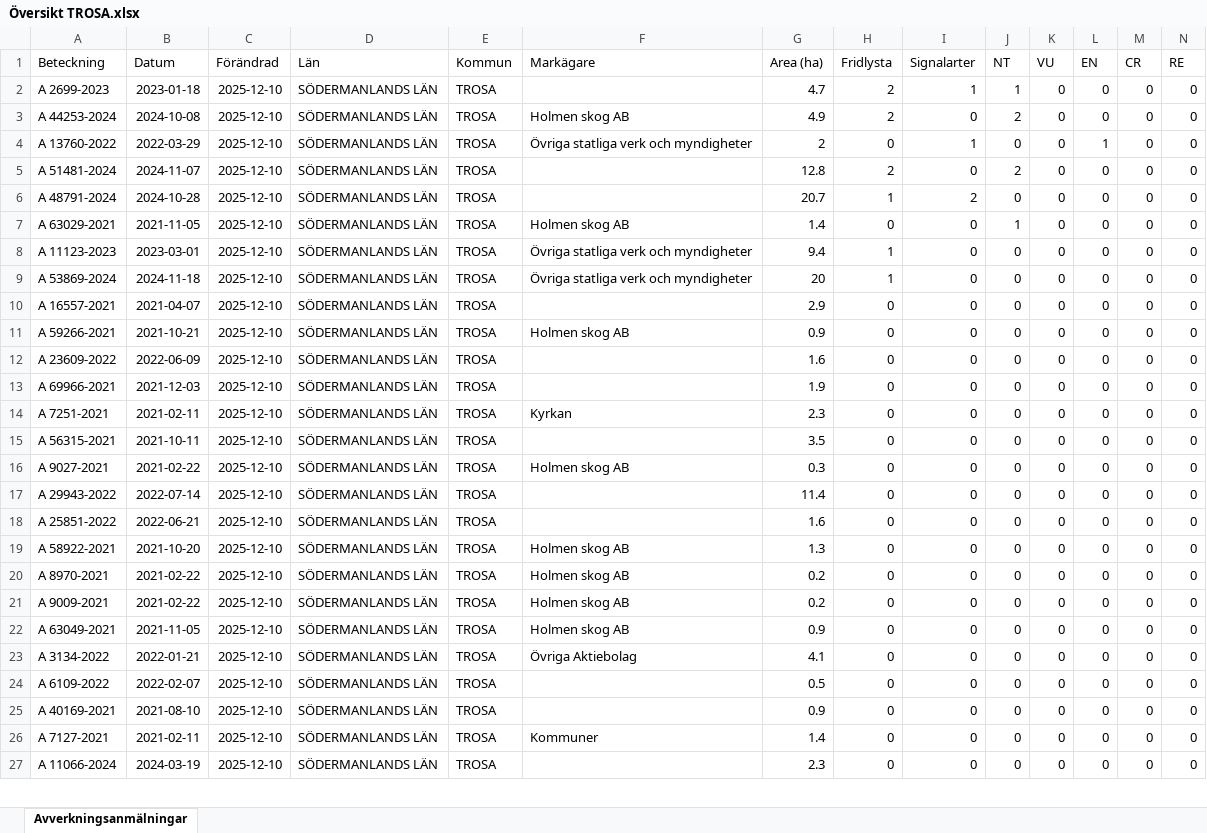
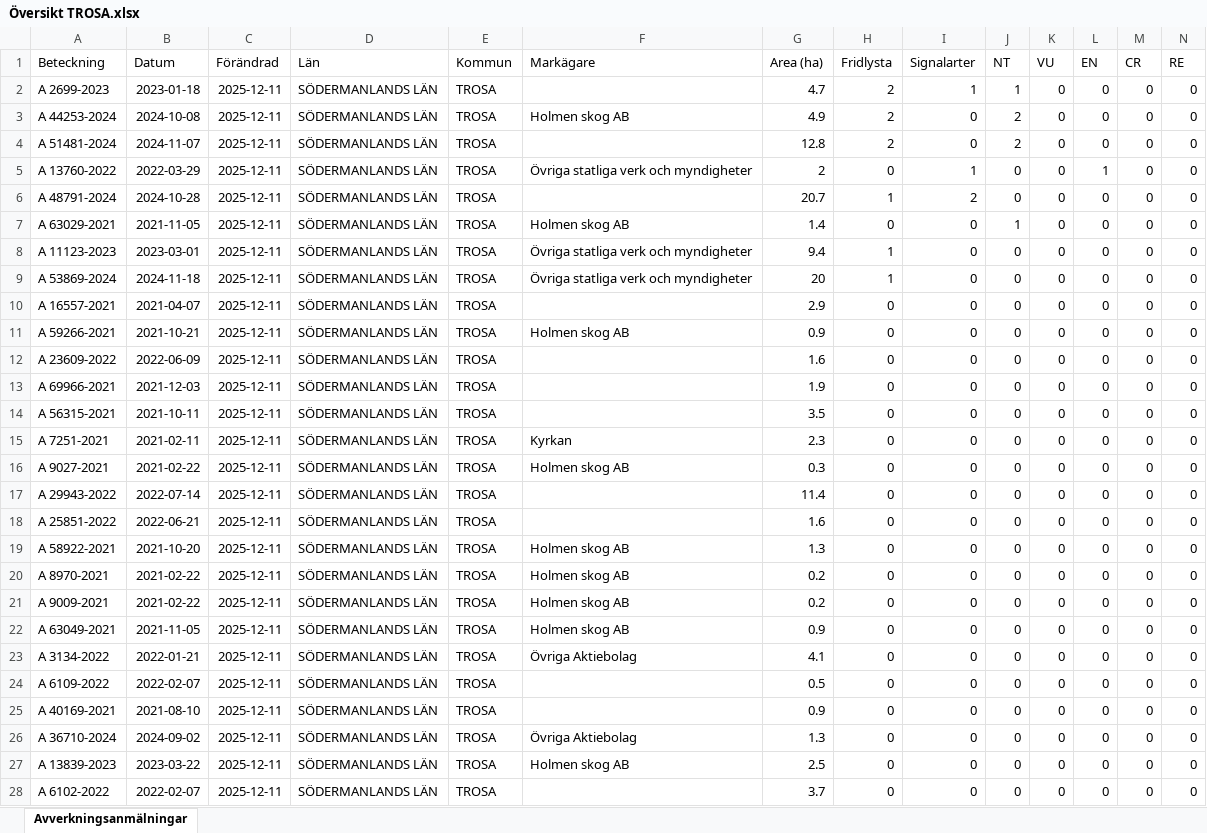
Before and after one commit to klasma/Logging_0488, an Excel workbook: Översikt TROSA.xlsx, sheet Avverkningsanmälningar, drawn as a sheet; only a part is shown; values as stored, in another font and other column widths than the file's, no borders; removed rows and columns are numbered as before the commit, all else as after; rows hold the shown columns only; the diff covers the shown part only; the diff names each change by its address in the sheet, - before the commit and + after, or states it on an @@ line.

```diff
--- a/Översikt TROSA.xlsx (sheet Avverkningsanmälningar)
+++ b/Översikt TROSA.xlsx (sheet Avverkningsanmälningar)
-C2:C3 (Förändrad): 2025-12-10
+C2:C3 (Förändrad): 2025-12-11
-row 4: A 13760-2022 | 2022-03-29 | 2025-12-10 | SÖDERMANLANDS LÄN | TROSA | Övriga statliga verk och myndigheter | 2 | 0 | 1 | 0 | 0 | 1 | 0 | 0
-C4 (Förändrad): 2025-12-10
+C4 (Förändrad): 2025-12-11
+row 5: A 13760-2022 | 2022-03-29 | 2025-12-11 | SÖDERMANLANDS LÄN | TROSA | Övriga statliga verk och myndigheter | 2 | 0 | 1 | 0 | 0 | 1 | 0 | 0
-C6:C13 (Förändrad): 2025-12-10
+C6:C13 (Förändrad): 2025-12-11
-row 14: A 7251-2021 | 2021-02-11 | 2025-12-10 | SÖDERMANLANDS LÄN | TROSA | Kyrkan | 2.3 | 0 | 0 | 0 | 0 | 0 | 0 | 0
-C14 (Förändrad): 2025-12-10
+C14 (Förändrad): 2025-12-11
+row 15: A 7251-2021 | 2021-02-11 | 2025-12-11 | SÖDERMANLANDS LÄN | TROSA | Kyrkan | 2.3 | 0 | 0 | 0 | 0 | 0 | 0 | 0
-C16:C26 (Förändrad): 2025-12-10
+C16:C26 (Förändrad): 2025-12-11
-A26 (Beteckning): A 7127-2021
+A26 (Beteckning): A 36710-2024
-B26 (Datum): 2021-02-11
+B26 (Datum): 2024-09-02
-F26 (Markägare): Kommuner
+F26 (Markägare): Övriga Aktiebolag
-G26 (Area (ha)): 1.4
+G26 (Area (ha)): 1.3
+row 27: A 13839-2023 | 2023-03-22 | 2025-12-11 | SÖDERMANLANDS LÄN | TROSA | Holmen skog AB | 2.5 | 0 | 0 | 0 | 0 | 0 | 0 | 0
-A28 (Beteckning): A 11066-2024
+A28 (Beteckning): A 6102-2022
-B28 (Datum): 2024-03-19
+B28 (Datum): 2022-02-07
-C28 (Förändrad): 2025-12-10
+C28 (Förändrad): 2025-12-11
-G28 (Area (ha)): 2.3
+G28 (Area (ha)): 3.7
```
Also changed, not shown: 22 added rows, 23 removed rows and 74 edited cells elsewhere in this sheet, artfynd/A 11123-2023 artfynd.xlsx, artfynd/A 13760-2022 artfynd.xlsx, 44 other files.
